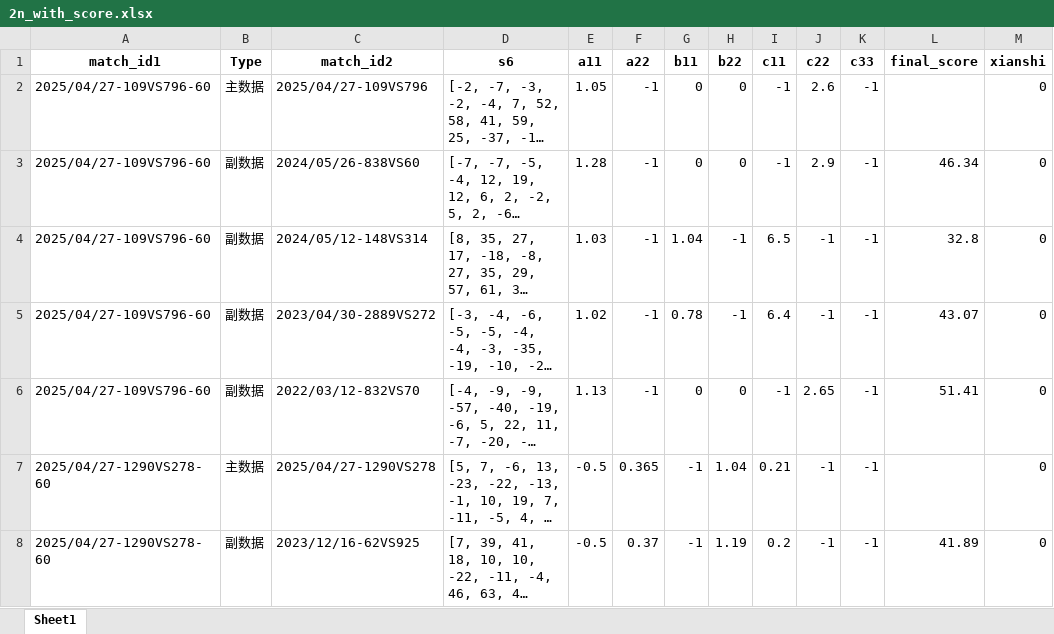
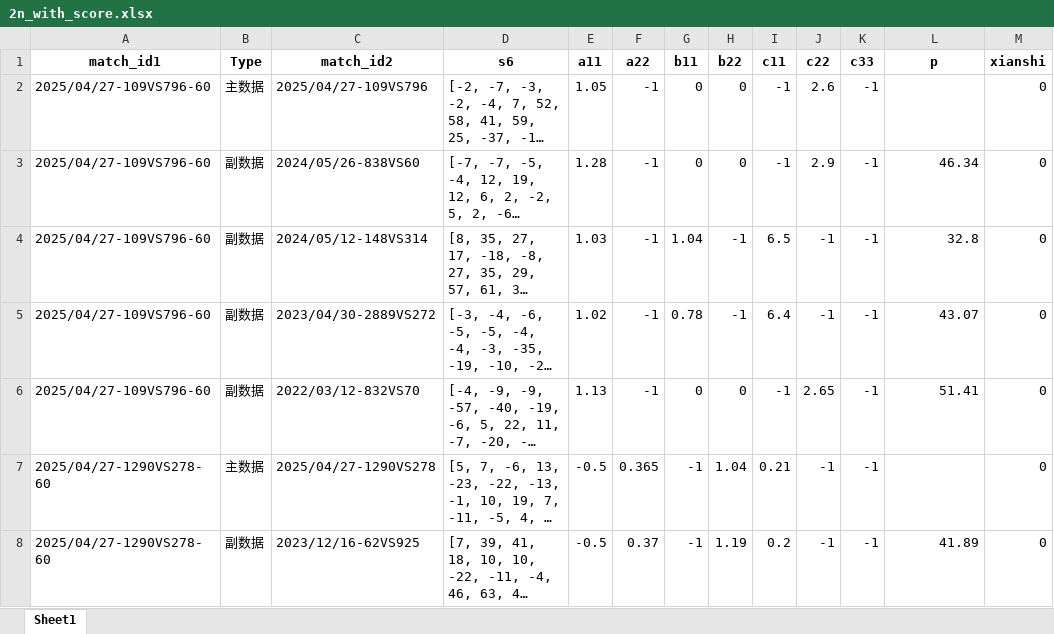
Before and after one commit to maxztos/trend-similarity, an Excel workbook: data/2n_with_score.xlsx, sheet Sheet1, drawn as a sheet; only a part is shown; long unchanged cells end in …; values as stored, in another font and other column widths than the file's, no borders; the diff names each change by its address in the sheet, - before the commit and + after, or states it on an @@ line.

```diff
--- a/data/2n_with_score.xlsx (sheet Sheet1)
+++ b/data/2n_with_score.xlsx (sheet Sheet1)
-L1: final_score
+L1: p
```
Also changed, not shown: data/3n_with_score.xlsx, 5 other files.
